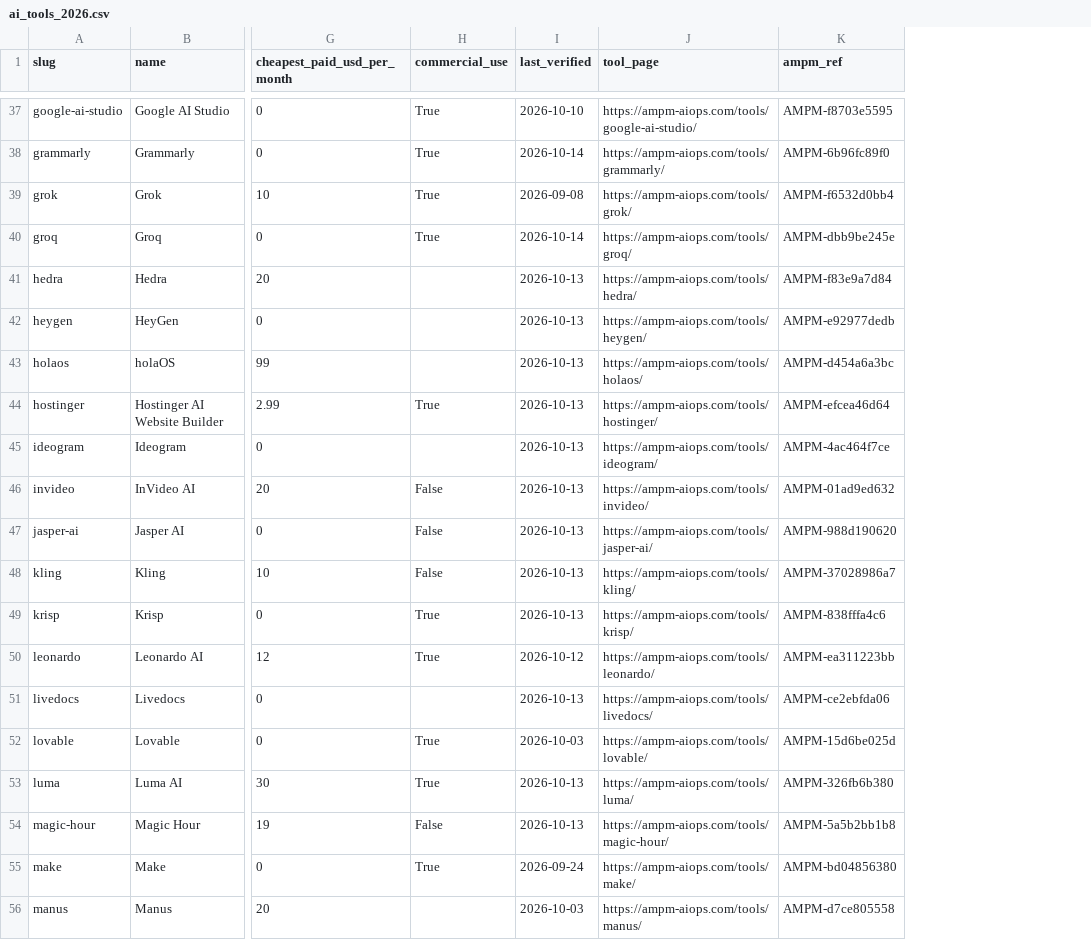
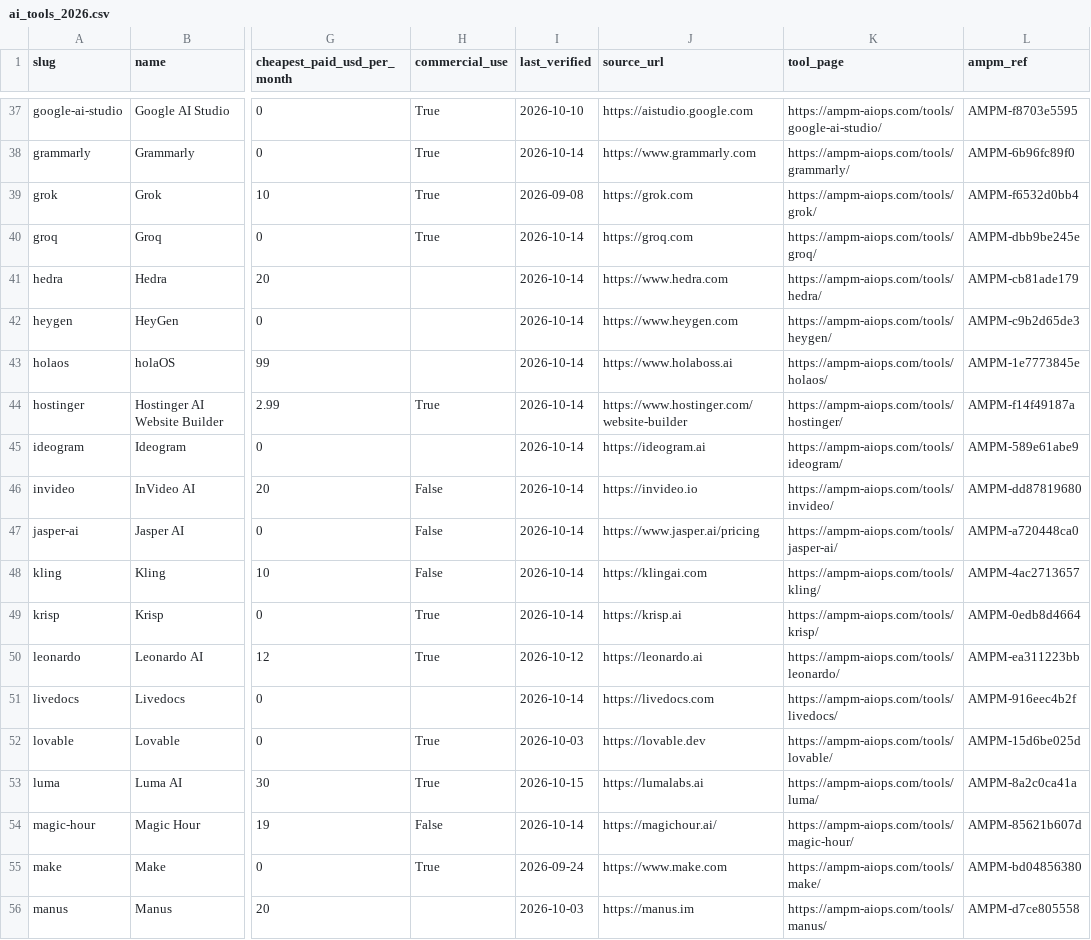
Before and after one commit to AMPM-AIOPS-HQ/awesome-ai-tools-pricing, a CSV file: data/ai_tools_2026.csv, drawn as a sheet; only a part is shown, gaps mark what is left out; addresses are those after the commit; the diff covers the shown part only; the diff names each change by its address in the sheet, - before the commit and + after, or states it on an @@ line.

```diff
--- a/data/ai_tools_2026.csv
+++ b/data/ai_tools_2026.csv
+column J (source_url), rows 37-56: https://aistudio.google.com | https://www.grammarly.com | https://grok.com | https://groq.com | https://www.hedra.com | https://www.heygen.com | https://www.holaboss.ai | https://www.hostinger.com/website-builder | https://ideogram.ai | https://invideo.io | https://www.jasper.ai/pricing | https://klingai.com | https://krisp.ai | https://leonardo.ai | https://livedocs.com | https://lovable.dev | https://lumalabs.ai | https://magichour.ai/ | https://www.make.com | https://manus.im
-I41:I49 (last_verified): 2026-10-13
+I41:I49 (last_verified): 2026-10-14
-L41 (ampm_ref): AMPM-f83e9a7d84
+L41 (ampm_ref): AMPM-cb81ade179
-L42 (ampm_ref): AMPM-e92977dedb
+L42 (ampm_ref): AMPM-c9b2d65de3
-L43 (ampm_ref): AMPM-d454a6a3bc
+L43 (ampm_ref): AMPM-1e7773845e
-L44 (ampm_ref): AMPM-efcea46d64
+L44 (ampm_ref): AMPM-f14f49187a
-L45 (ampm_ref): AMPM-4ac464f7ce
+L45 (ampm_ref): AMPM-589e61abe9
-L46 (ampm_ref): AMPM-01ad9ed632
+L46 (ampm_ref): AMPM-dd87819680
-L47 (ampm_ref): AMPM-988d190620
+L47 (ampm_ref): AMPM-a720448ca0
-L48 (ampm_ref): AMPM-37028986a7
+L48 (ampm_ref): AMPM-4ac2713657
-L49 (ampm_ref): AMPM-838fffa4c6
+L49 (ampm_ref): AMPM-0edb8d4664
-I51 (last_verified): 2026-10-13
+I51 (last_verified): 2026-10-14
-L51 (ampm_ref): AMPM-ce2ebfda06
+L51 (ampm_ref): AMPM-916eec4b2f
-I53 (last_verified): 2026-10-13
+I53 (last_verified): 2026-10-15
-L53 (ampm_ref): AMPM-326fb6b380
+L53 (ampm_ref): AMPM-8a2c0ca41a
-I54 (last_verified): 2026-10-13
+I54 (last_verified): 2026-10-14
-L54 (ampm_ref): AMPM-5a5b2bb1b8
+L54 (ampm_ref): AMPM-85621b607d
```
Also changed, not shown: 120 edited cells elsewhere in this file, datasets/broker/broker_2026.csv, datasets/cards/cards_2026.csv, 13 other files.
